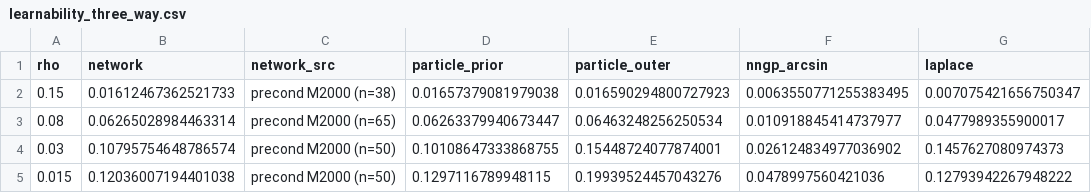
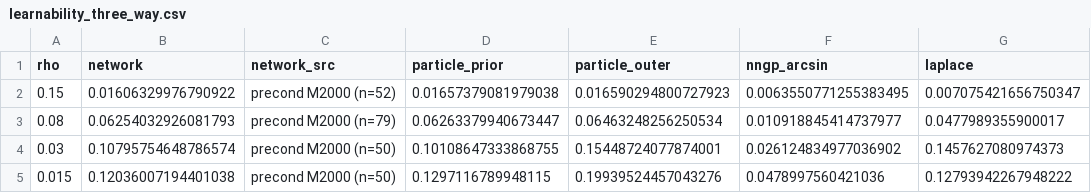
Before and after one commit to theideasmith/FCNX-Ensembling, a CSV file: milestones/fcn2_erf_hidden_kernel/action_h0_activation_plots/PureCubicChiNRhoRay/particle_theory/learnability_three_way.csv, drawn as a sheet.

Commit message:
Regen PureCubic overlays/L3 from current precond Langevin snaps.
All four ρ now use precond second-half emp (0.015/0.03 finished M2000;
0.08 ~3.1M steps, 0.15 ~2.0M steps still running).

```diff
--- a/milestones/fcn2_erf_hidden_kernel/action_h0_activation_plots/PureCubicChiNRhoRay/particle_theory/learnability_three_way.csv
+++ b/milestones/fcn2_erf_hidden_kernel/action_h0_activation_plots/PureCubicChiNRhoRay/particle_theory/learnability_three_way.csv
@@ -1,4 +1,4 @@
 rho,network,network_src,particle_prior,particle_outer,nngp_arcsin,laplace
-0.15,0.01612467362521733,precond M2000 (n=38),0.01657379081979038,0.016590294800727923,0.0063550771255383495,0.007075421656750347
-0.08,0.06265028984463314,precond M2000 (n=65),0.06263379940673447,0.06463248256250534,0.010918845414737977,0.0477989355900017
+0.15,0.01606329976790922,precond M2000 (n=52),0.01657379081979038,0.016590294800727923,0.0063550771255383495,0.007075421656750347
+0.08,0.06254032926081793,precond M2000 (n=79),0.06263379940673447,0.06463248256250534,0.010918845414737977,0.0477989355900017
 0.03,0.10795754648786574,precond M2000 (n=50),0.10108647333868755,0.15448724077874001,0.026124834977036902,0.1457627080974373
```
Also changed, not shown: 8 other files.
